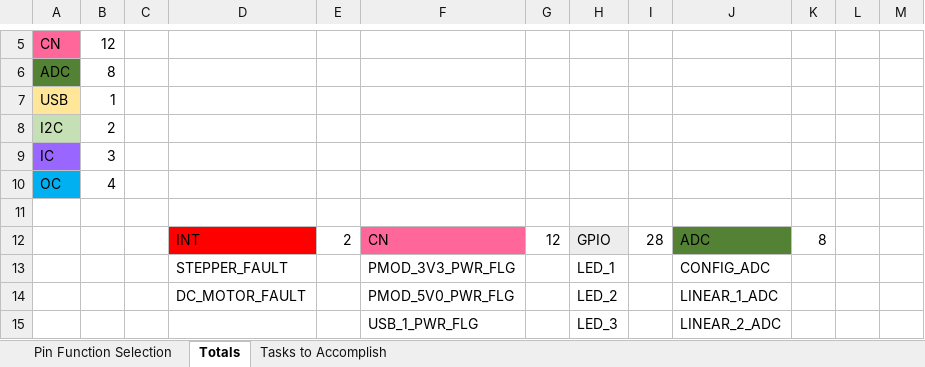
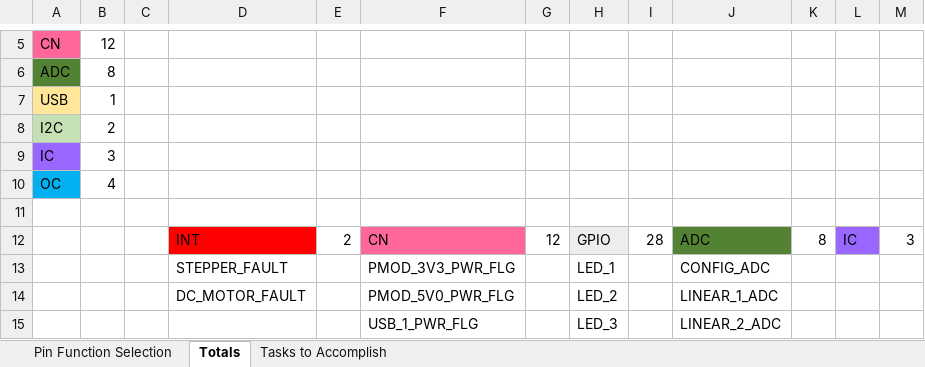
Before and after one commit to CollinHeist/CropTop, an Excel workbook: pinout.xlsx, sheet Totals, drawn as a sheet; only a part is shown, gaps mark what is left out; values as stored, in another font and other column widths than the file's, no borders; the diff names each change by its address in the sheet, - before the commit and + after, or states it on an @@ line.

```diff
--- a/pinout.xlsx (sheet Totals)
+++ b/pinout.xlsx (sheet Totals)
-L12: (empty)
+L12: IC
-L12 fill: none
+L12 fill: #9966FF
-M12: (empty)
+M12: 3
```
Also changed, not shown: 15 other files.
